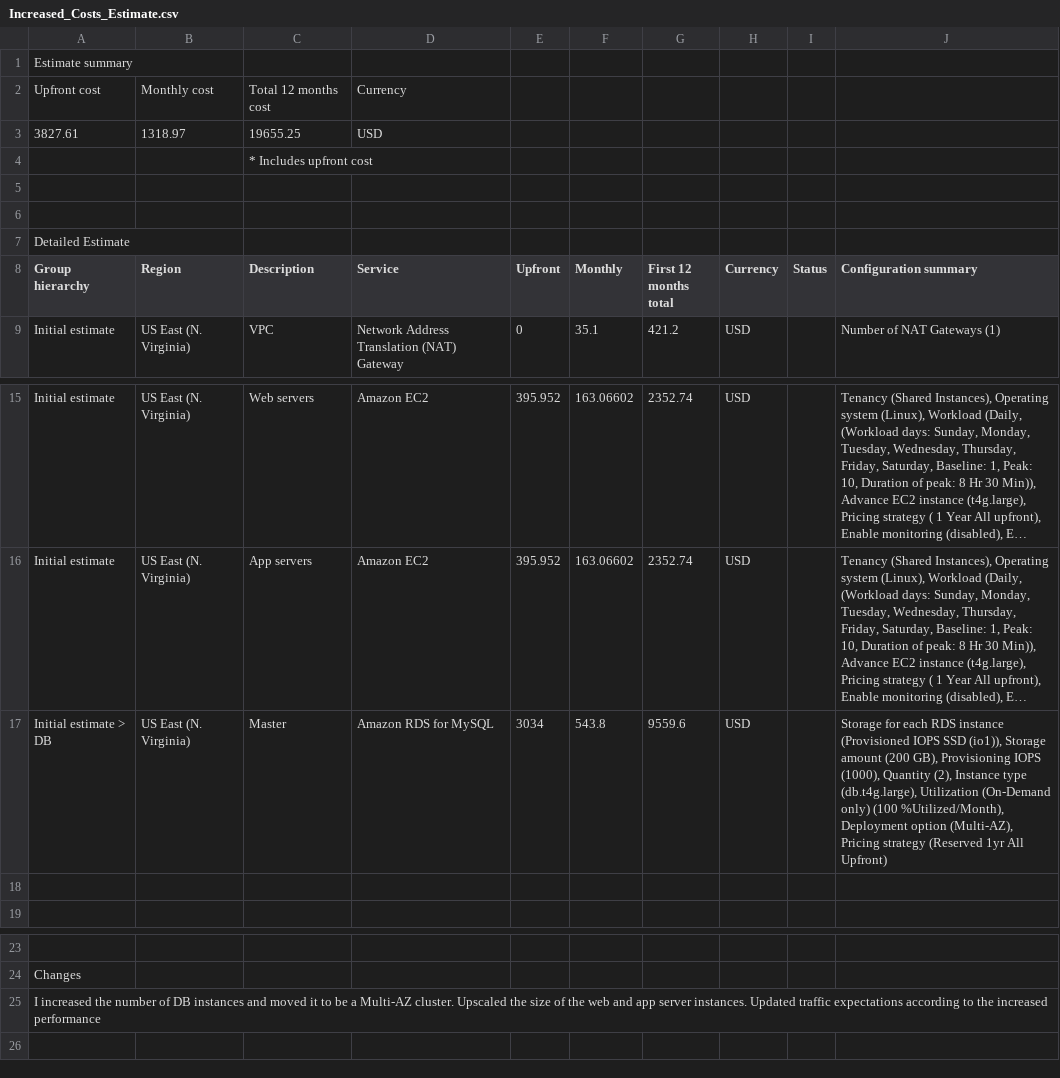
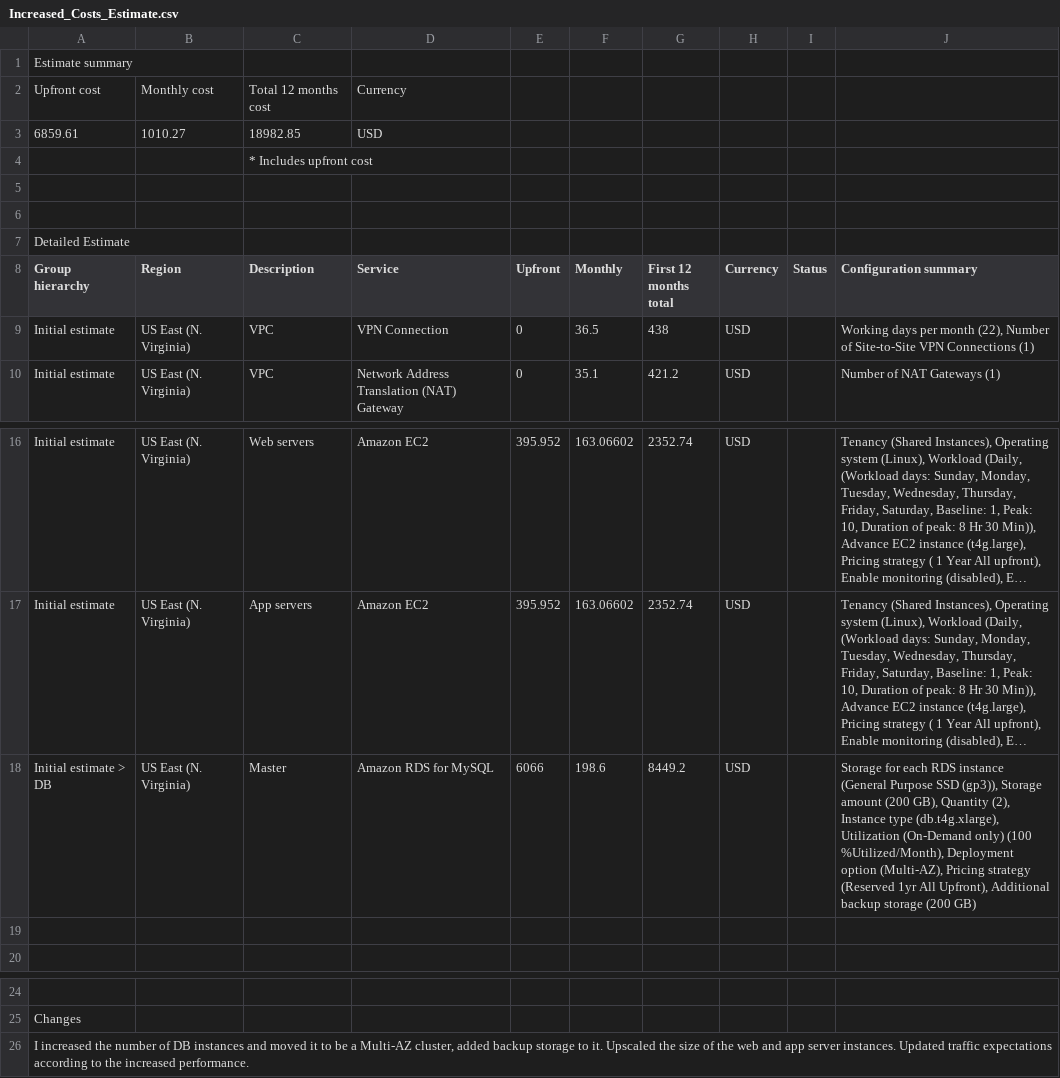
Before and after one commit to olaldiko/udacity-aws-cloud-architect-nanodegree-project-2, a CSV file: Task2/Increased_Costs_Estimate.csv, drawn as a sheet; only a part is shown, gaps mark what is left out; long unchanged cells end in …; removed rows and columns are numbered as before the commit, all else as after; the diff names each change by its address in the sheet, - before the commit and + after, or states it on an @@ line.

Commit message:
Updated cost estimations to include VPN

```diff
--- a/Task2/Increased_Costs_Estimate.csv
+++ b/Task2/Increased_Costs_Estimate.csv
-row 3: 3827.61 | 1318.97 | 19655.25 | USD
+row 3: 6859.61 | 1010.27 | 18982.85 | USD
+row 9: Initial estimate | US East (N. Virginia) | VPC | VPN Connection | 0 | 36.5 | 438 | USD |  | Working days per month (22), Number of Site-to-Site VPN Connections (1)
-E18 (Upfront): 3034
+E18 (Upfront): 6066
-F18 (Monthly): 543.8
+F18 (Monthly): 198.6
-G18 (First 12 months total): 9559.6
+G18 (First 12 months total): 8449.2
-J18 (Configuration summary): …RDS instance (Provisioned IOPS SSD (io1)), Storage amount (200 GB), Provisioning IOPS (1000), Quantity (2), Instance type (db.t4g.large), Utilization (On-Demand only) (100 %Utilized/Month), Deployment option (Multi-AZ), Pricing strategy (Reserved 1yr All Upfront)
+J18 (Configuration summary): …RDS instance (General Purpose SSD (gp3)), Storage amount (200 GB), Quantity (2), Instance type (db.t4g.xlarge), Utilization (On-Demand only) (100 %Utilized/Month), Deployment option (Multi-AZ), Pricing strategy (Reserved 1yr All Upfront), Additional backup storage (200 GB)
-A26 (Group hierarchy): …a Multi-AZ cluster. Upscaled the size of the web and app server instances. Updated traffic expectations according to the increased performance
+A26 (Group hierarchy): …a Multi-AZ cluster, added backup storage to it. Upscaled the size of the web and app server instances. Updated traffic expectations according to the increased performance.
```
Also changed, not shown: Task2/Initial_Costs_Estimate.csv, Task2/Reduced_Cost_Estimate.csv, 1 other file.
